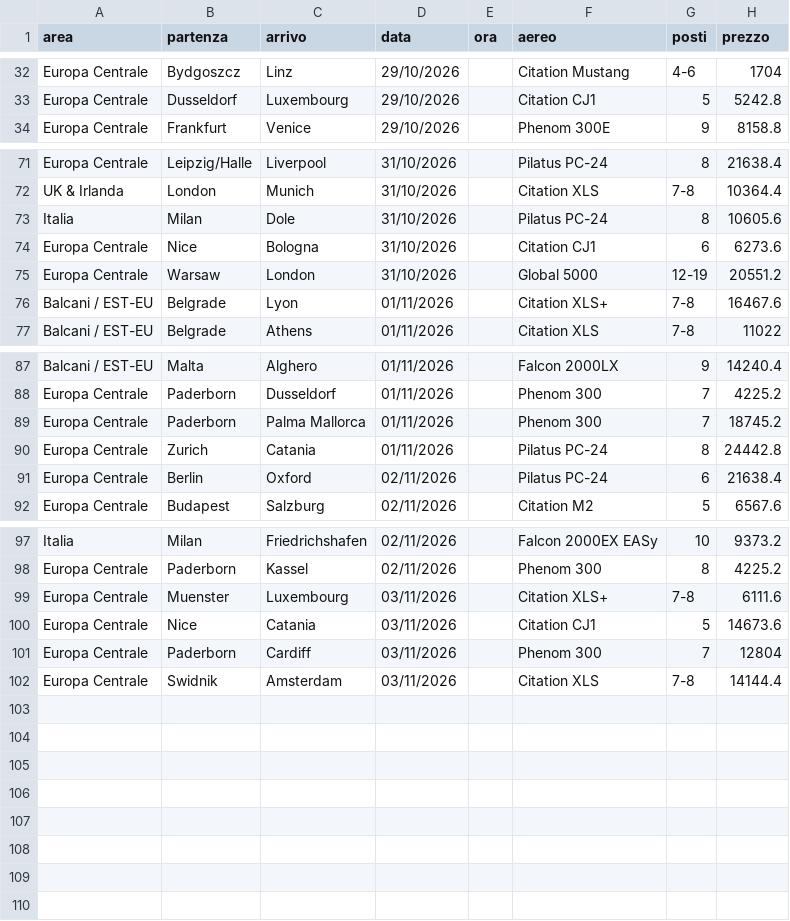
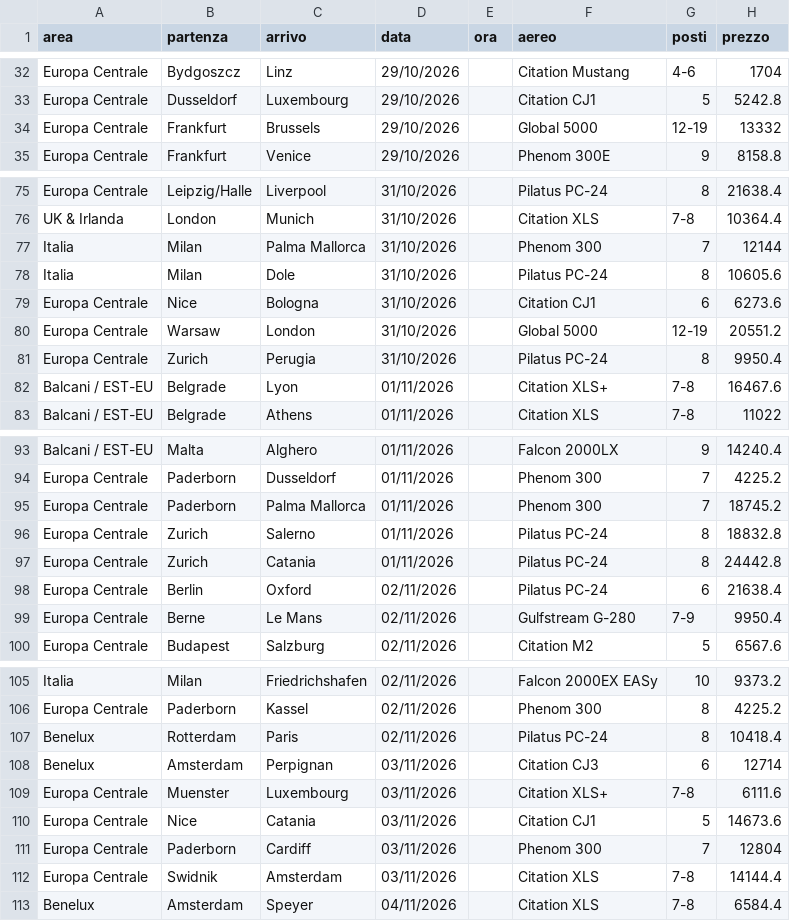
Before and after one commit to Stefano-1898/ypj-emptylegs, a CSV file: data/emptylegs.csv, drawn as a sheet; only a part is shown, gaps mark what is left out; the diff covers the shown part only; the diff names each change by its address in the sheet, - before the commit and + after, or states it on an @@ line.

```diff
--- a/data/emptylegs.csv
+++ b/data/emptylegs.csv
+row 34: Europa Centrale | Frankfurt | Brussels | 29/10/2026 |  | Global 5000 | 12-19 | 13332
+row 77: Italia | Milan | Palma Mallorca | 31/10/2026 |  | Phenom 300 | 7 | 12144
+row 81: Europa Centrale | Zurich | Perugia | 31/10/2026 |  | Pilatus PC-24 | 8 | 9950.4
+row 96: Europa Centrale | Zurich | Salerno | 01/11/2026 |  | Pilatus PC-24 | 8 | 18832.8
+row 99: Europa Centrale | Berne | Le Mans | 02/11/2026 |  | Gulfstream G-280 | 7-9 | 9950.4
+row 107: Benelux | Rotterdam | Paris | 02/11/2026 |  | Pilatus PC-24 | 8 | 10418.4
+row 108: Benelux | Amsterdam | Perpignan | 03/11/2026 |  | Citation CJ3 | 6 | 12714
+row 113: Benelux | Amsterdam | Speyer | 04/11/2026 |  | Citation XLS | 7-8 | 6584.4
```
Also changed, not shown: 3 added rows elsewhere in this file, 1 other file.
